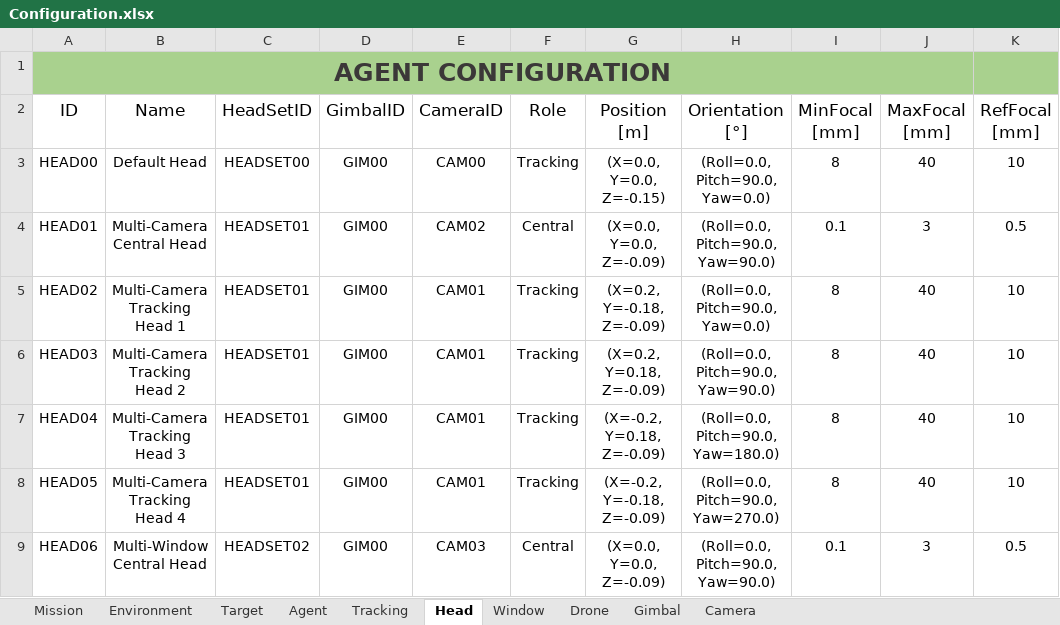
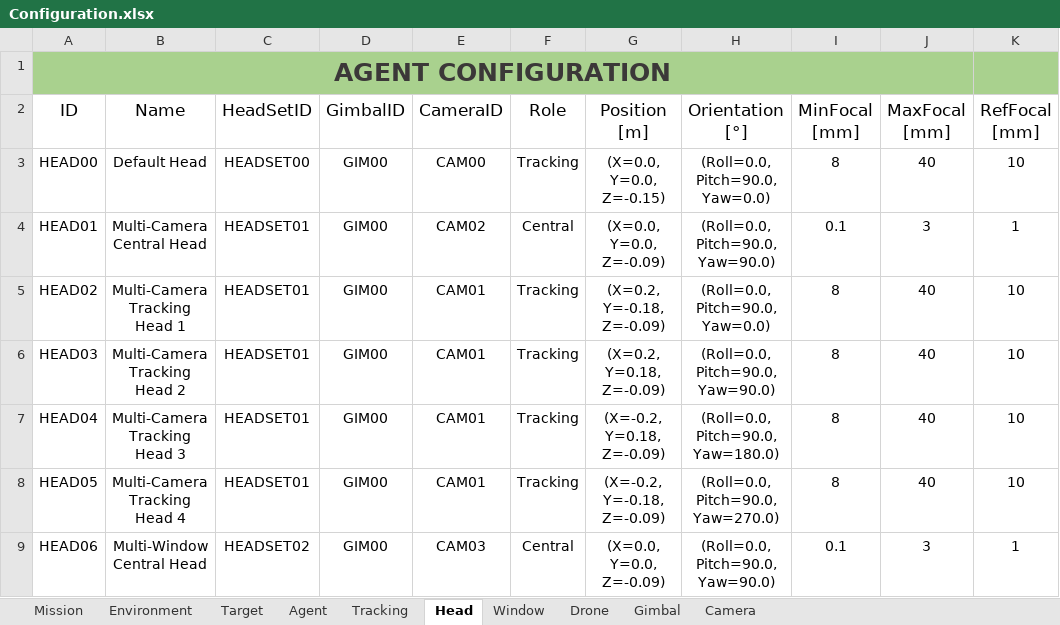
Before and after one commit to JoseLopez36/FlyChams-ROS2-v1.4.0, an Excel workbook: config/Configuration.xlsx, sheet Head, drawn as a sheet; values as stored, in another font and other column widths than the file's, no borders; table styles not drawn; the diff names each change by its address in the sheet, - before the commit and + after, or states it on an @@ line.

```diff
--- a/config/Configuration.xlsx (sheet Head)
+++ b/config/Configuration.xlsx (sheet Head)
-K4 (RefFocal [mm]): 0.5
+K4 (RefFocal [mm]): 1
-K9 (RefFocal [mm]): 0.5
+K9 (RefFocal [mm]): 1
```
Also changed, not shown: sheet Mission, sheet Tracking, 5 other files.
